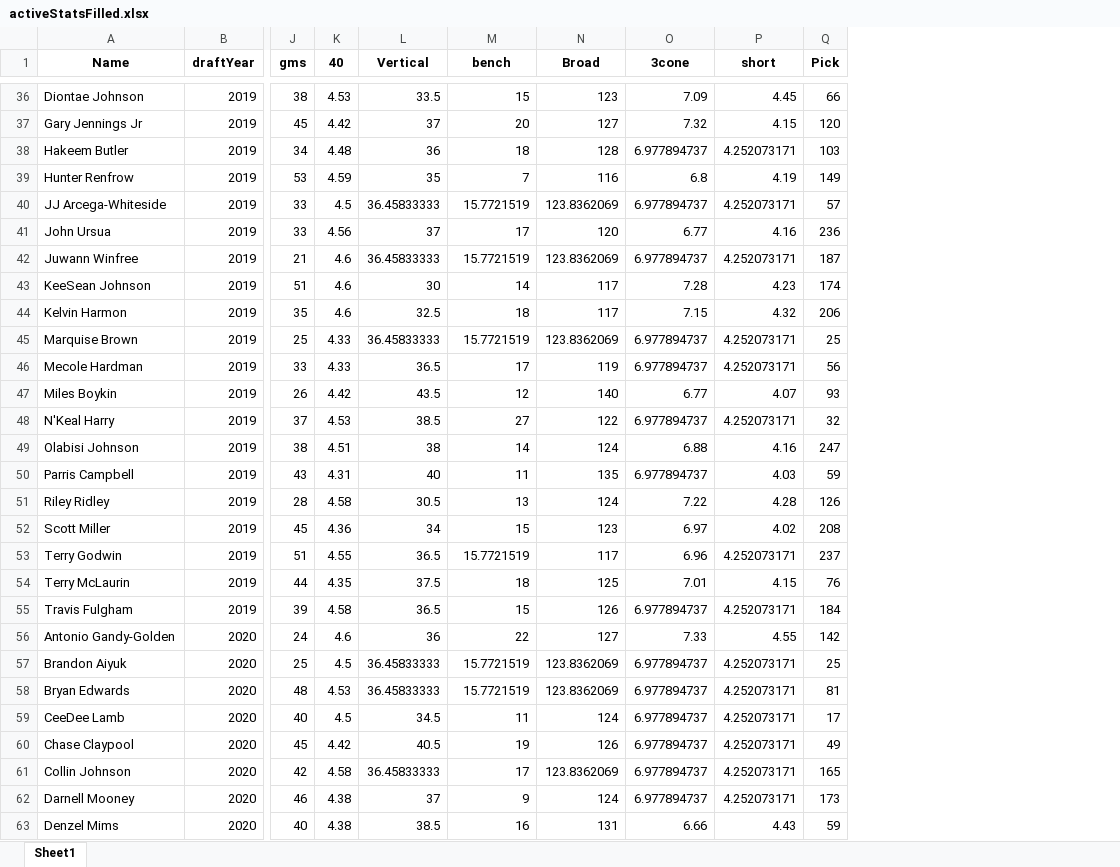
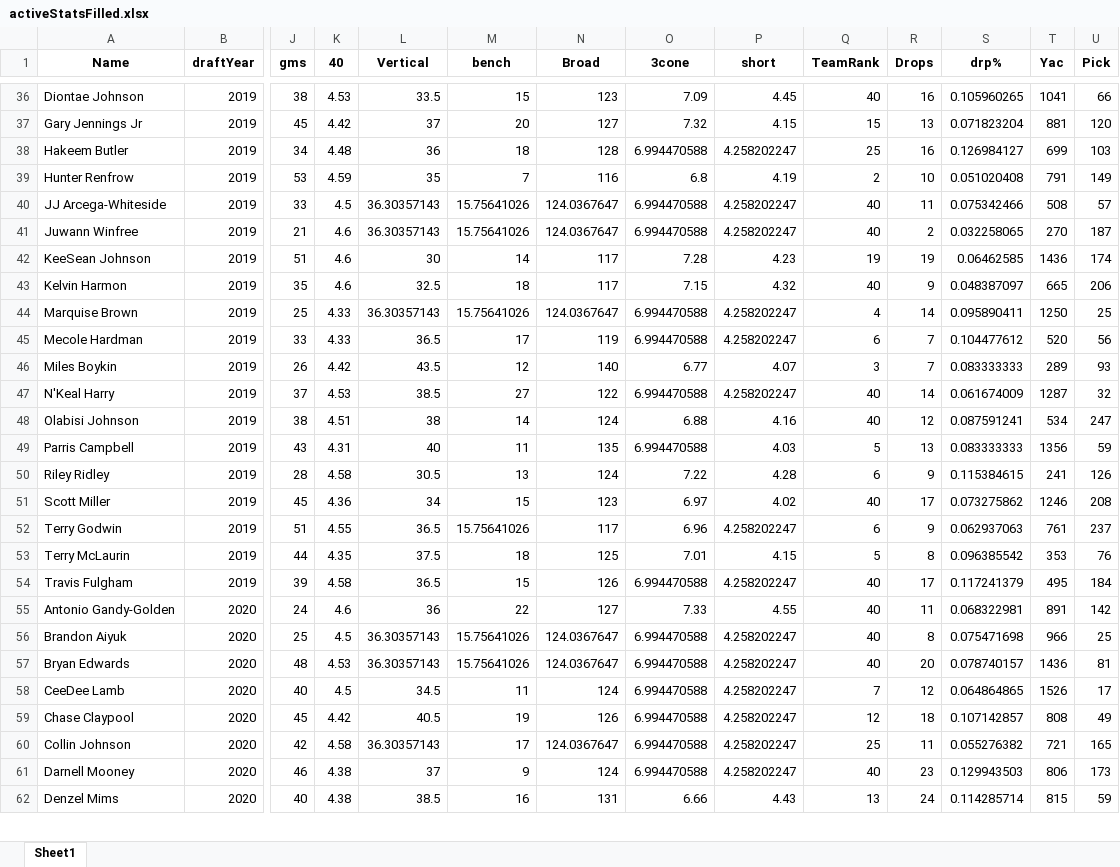
Before and after one commit to vwnorris/DraftPredictor, an Excel workbook: data/activeStatsFilled.xlsx, sheet Sheet1, drawn as a sheet; only a part is shown, gaps mark what is left out; values as stored, in another font and other column widths than the file's, no borders; removed rows and columns are numbered as before the commit, all else as after; rows hold the shown columns only; the diff covers the shown part only; the diff names each change by its address in the sheet, - before the commit and + after, or states it on an @@ line.

Commit message:
added combine stats for 2024 players

```diff
--- a/data/activeStatsFilled.xlsx (sheet Sheet1)
+++ b/data/activeStatsFilled.xlsx (sheet Sheet1)
+column Q (TeamRank), rows 36-62: 40 | 15 | 25 | 2 | 40 | 40 | 19 | 40 | 4 | 6 | 3 | 40 | 40 | 5 | 6 | 40 | 6 | 5 | 40 | 40 | 40 | 40 | 7 | 12 | 25 | 40 | 13
+column R (Drops), rows 36-62: 16 | 13 | 16 | 10 | 11 | 2 | 19 | 9 | 14 | 7 | 7 | 14 | 12 | 13 | 9 | 17 | 9 | 8 | 17 | 11 | 8 | 20 | 12 | 18 | 11 | 23 | 24
+column S (drp%), rows 36-62: 0.105960265 | 0.071823204 | 0.126984127 | 0.051020408 | 0.075342466 | 0.032258065 | 0.06462585 | 0.048387097 | 0.095890411 | 0.104477612 | 0.083333333 | 0.061674009 | 0.087591241 | 0.083333333 | 0.115384615 | 0.073275862 | 0.062937063 | 0.096385542 | 0.117241379 | 0.068322981 | 0.075471698 | 0.078740157 | 0.064864865 | 0.107142857 | 0.055276382 | 0.129943503 | 0.114285714
+column T (Yac), rows 36-62: 1041 | 881 | 699 | 791 | 508 | 270 | 1436 | 665 | 1250 | 520 | 289 | 1287 | 534 | 1356 | 241 | 1246 | 761 | 353 | 495 | 891 | 966 | 1436 | 1526 | 808 | 721 | 806 | 815
-O38 (3cone): 6.977894737
+O38 (3cone): 6.994470588
-P38 (short): 4.252073171
+P38 (short): 4.258202247
-L40 (Vertical): 36.45833333
+L40 (Vertical): 36.30357143
-M40 (bench): 15.7721519
+M40 (bench): 15.75641026
-N40 (Broad): 123.8362069
+N40 (Broad): 124.0367647
-O40 (3cone): 6.977894737
+O40 (3cone): 6.994470588
-P40 (short): 4.252073171
+P40 (short): 4.258202247
-row 41: John Ursua | 2019 | 33 | 4.56 | 37 | 17 | 120 | 6.77 | 4.16 | 236
-L41 (Vertical): 36.45833333
+L41 (Vertical): 36.30357143
-M41 (bench): 15.7721519
+M41 (bench): 15.75641026
-N41 (Broad): 123.8362069
+N41 (Broad): 124.0367647
-O41 (3cone): 6.977894737
+O41 (3cone): 6.994470588
-P41 (short): 4.252073171
+P41 (short): 4.258202247
-L44 (Vertical): 36.45833333
+L44 (Vertical): 36.30357143
-M44 (bench): 15.7721519
+M44 (bench): 15.75641026
-N44 (Broad): 123.8362069
+N44 (Broad): 124.0367647
-O44:O45 (3cone): 6.977894737
+O44:O45 (3cone): 6.994470588
-P44:P45 (short): 4.252073171
+P44:P45 (short): 4.258202247
-O47 (3cone): 6.977894737
+O47 (3cone): 6.994470588
-P47 (short): 4.252073171
+P47 (short): 4.258202247
-O49 (3cone): 6.977894737
+O49 (3cone): 6.994470588
-M52 (bench): 15.7721519
+M52 (bench): 15.75641026
-P52 (short): 4.252073171
+P52 (short): 4.258202247
-O54 (3cone): 6.977894737
+O54 (3cone): 6.994470588
-P54 (short): 4.252073171
+P54 (short): 4.258202247
-L56:L57 (Vertical): 36.45833333
+L56:L57 (Vertical): 36.30357143
-M56:M57 (bench): 15.7721519
+M56:M57 (bench): 15.75641026
-N56:N57 (Broad): 123.8362069
+N56:N57 (Broad): 124.0367647
-O56:O61 (3cone): 6.977894737
+O56:O61 (3cone): 6.994470588
-P56:P61 (short): 4.252073171
+P56:P61 (short): 4.258202247
-L60 (Vertical): 36.45833333
+L60 (Vertical): 36.30357143
-N60 (Broad): 123.8362069
+N60 (Broad): 124.0367647
```
Also changed, not shown: 27 added rows and 207 edited cells elsewhere in this sheet, data/rookies.xlsx, data/rookiesFilled.xlsx, 4 other files.
